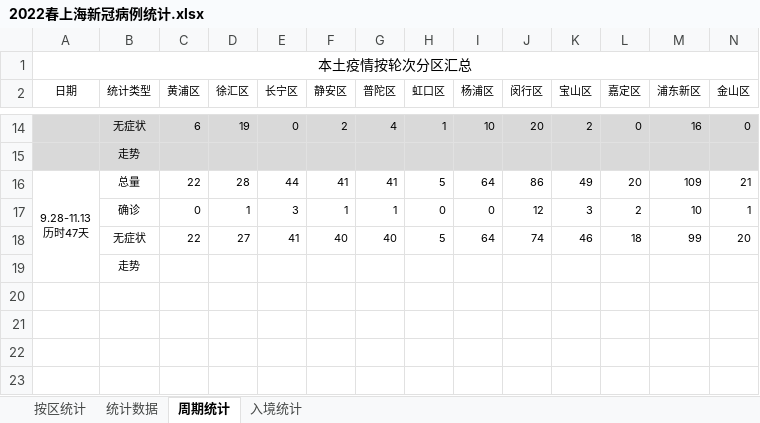
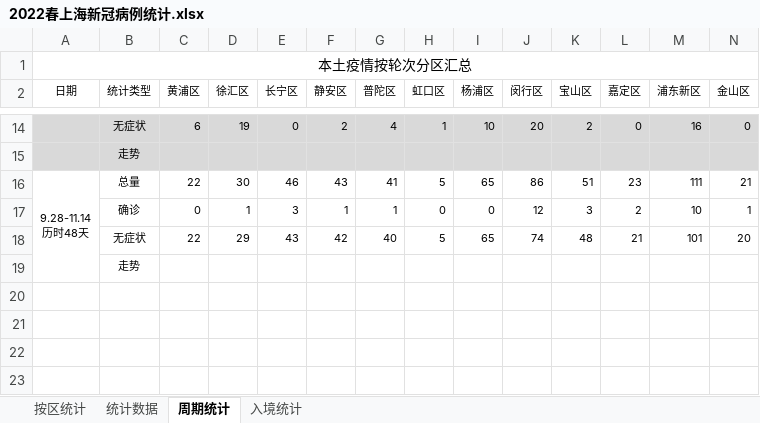
Before and after one commit to KylinHuang7/covid19, an Excel workbook: 2022春上海新冠病例统计.xlsx, sheet 周期统计, drawn as a sheet; only a part is shown, gaps mark what is left out; values as stored, in another font and other column widths than the file's, no borders; conditional formats not drawn; removed rows and columns are numbered as before the commit, all else as after; rows hold the shown columns only; ↵ is a line break in a cell; the diff names each change by its address in the sheet, - before the commit and + after, or states it on an @@ line.

```diff
--- a/2022春上海新冠病例统计.xlsx (sheet 周期统计)
+++ b/2022春上海新冠病例统计.xlsx (sheet 周期统计)
-row 16: 9.28-11.13 ↵ 历时47天 | 总量 | 22 | 28 | 44 | 41 | 41 | 5 | 64 | 86 | 49 | 20 | 109 | 21
+row 16: 9.28-11.14 ↵ 历时48天 | 总量 | 22 | 30 | 46 | 43 | 41 | 5 | 65 | 86 | 51 | 23 | 111 | 21
-row 18:  | 无症状 | 22 | 27 | 41 | 40 | 40 | 5 | 64 | 74 | 46 | 18 | 99 | 20
+row 18:  | 无症状 | 22 | 29 | 43 | 42 | 40 | 5 | 65 | 74 | 48 | 21 | 101 | 20
```
Also changed, not shown: sheet 按区统计, sheet 统计数据, sheet 入境统计, hidden cells, 2 other files.
